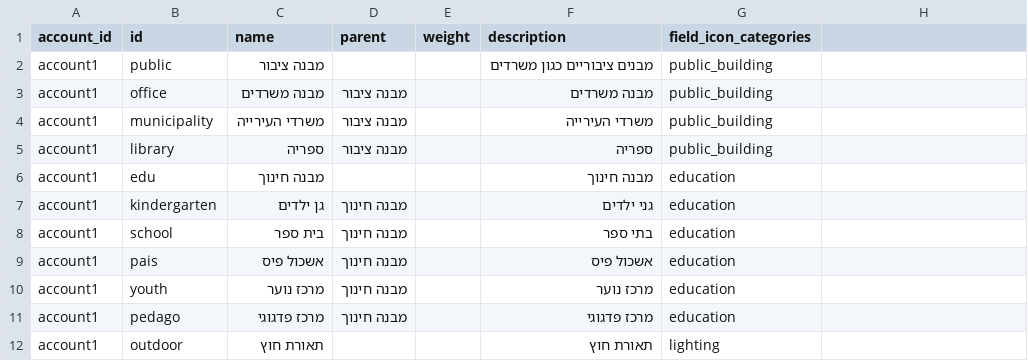
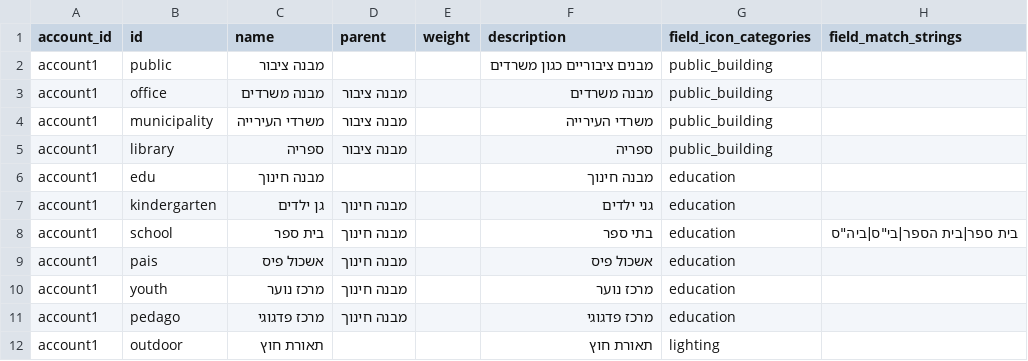
Before and after one commit to Gizra/negawatt-server, a CSV file: negawatt/modules/custom/negawatt_migrate/csv/taxonomy_term/meter_category.csv, drawn as a sheet; only a part is shown.

Commit message:
Add migration for match-strings field

```diff
--- a/negawatt/modules/custom/negawatt_migrate/csv/taxonomy_term/meter_category.csv
+++ b/negawatt/modules/custom/negawatt_migrate/csv/taxonomy_term/meter_category.csv
@@ -1,2 +1,2 @@
-account_id,id,name,parent,weight,description,field_icon_categories
+account_id,id,name,parent,weight,description,field_icon_categories,field_match_strings
 account1,public,מבנה ציבור,,,מבנים ציבוריים כגון משרדים,public_building
@@ -7,3 +7,3 @@ account1,edu,מבנה חינוך,,,מבנה חינוך,education
 account1,kindergarten,גן ילדים,מבנה חינוך,,גני ילדים,education
-account1,school,בית ספר,מבנה חינוך,,בתי ספר,education
+account1,school,בית ספר,מבנה חינוך,,בתי ספר,education,בית ספר|בית הספר|בי"ס|ביה"ס
 account1,pais,אשכול פיס,מבנה חינוך,,אשכול פיס,education
```
Also changed, not shown: 1 other file.
